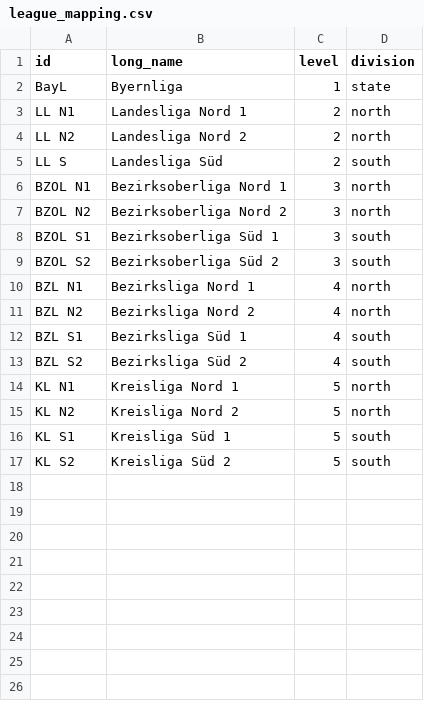
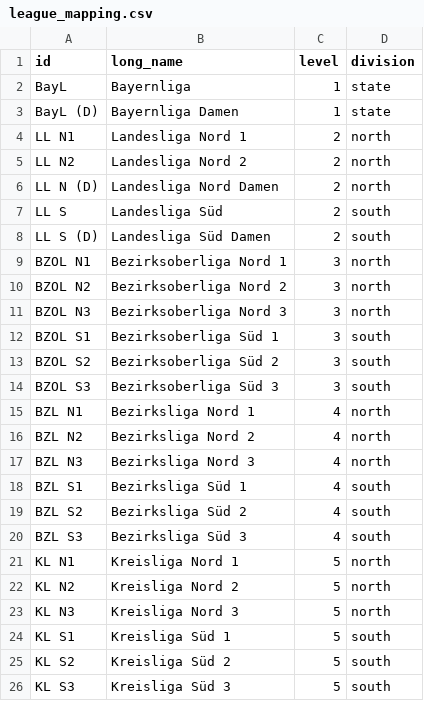
Before and after one commit to AmbidextrousCoatie/bowlyzer_legacy, a CSV file: database/relational_csv/league_mapping.csv, drawn as a sheet.

Commit message:
added more historical data, added new leagues to look ups

```diff
--- a/database/relational_csv/league_mapping.csv
+++ b/database/relational_csv/league_mapping.csv
@@ -1,17 +1,26 @@
 id,long_name,level,division
-BayL,Byernliga,1,state
+BayL,Bayernliga,1,state
+BayL (D),Bayernliga Damen,1,state
 LL N1,Landesliga Nord 1,2,north
 LL N2,Landesliga Nord 2,2,north
+LL N (D),Landesliga Nord Damen,2,north
 LL S,Landesliga Süd,2,south
+LL S (D),Landesliga Süd Damen,2,south
 BZOL N1,Bezirksoberliga Nord 1,3,north
 BZOL N2,Bezirksoberliga Nord 2,3,north
+BZOL N3,Bezirksoberliga Nord 3,3,north
 BZOL S1,Bezirksoberliga Süd 1,3,south
 BZOL S2,Bezirksoberliga Süd 2,3,south
+BZOL S3,Bezirksoberliga Süd 3,3,south
 BZL N1,Bezirksliga Nord 1,4,north
 BZL N2,Bezirksliga Nord 2,4,north
+BZL N3,Bezirksliga Nord 3,4,north
 BZL S1,Bezirksliga Süd 1,4,south
 BZL S2,Bezirksliga Süd 2,4,south
+BZL S3,Bezirksliga Süd 3,4,south
 KL N1,Kreisliga Nord 1,5,north
 KL N2,Kreisliga Nord 2,5,north
+KL N3,Kreisliga Nord 3,5,north
 KL S1,Kreisliga Süd 1,5,south
 KL S2,Kreisliga Süd 2,5,south
+KL S3,Kreisliga Süd 3,5,south
```
Also changed, not shown: 9 other files.
